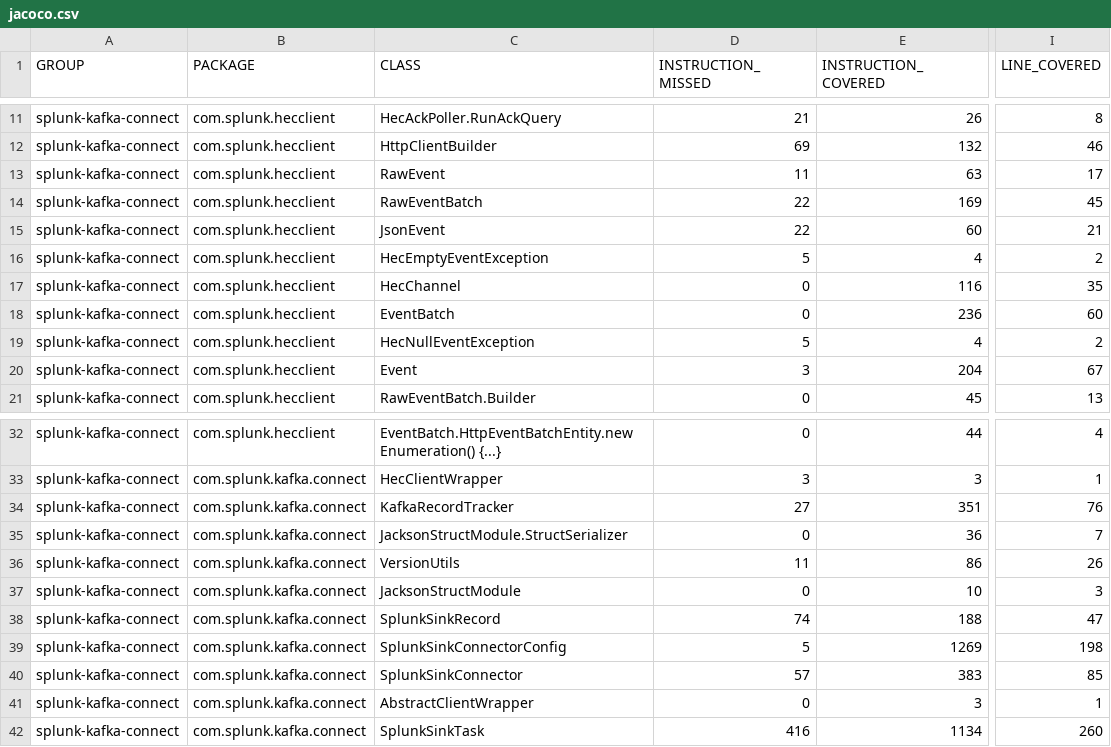
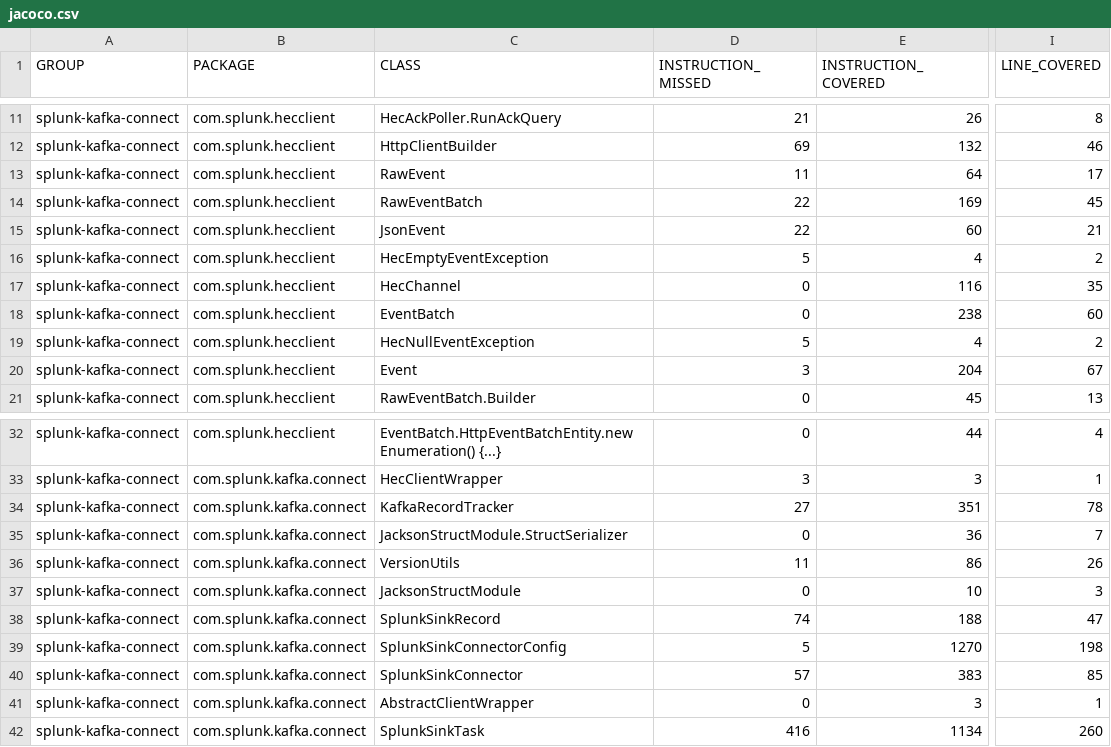
Before and after one commit to parasole1/Splunk-Java, a CSV file: target/site/jacoco/jacoco.csv, drawn as a sheet; only a part is shown, gaps mark what is left out; the diff names each change by its address in the sheet, - before the commit and + after, or states it on an @@ line.

```diff
--- a/target/site/jacoco/jacoco.csv
+++ b/target/site/jacoco/jacoco.csv
-E13 (INSTRUCTION_COVERED): 63
+E13 (INSTRUCTION_COVERED): 64
-E18 (INSTRUCTION_COVERED): 236
+E18 (INSTRUCTION_COVERED): 238
-I34 (LINE_COVERED): 76
+I34 (LINE_COVERED): 78
-E39 (INSTRUCTION_COVERED): 1269
+E39 (INSTRUCTION_COVERED): 1270
```
Also changed, not shown: 4 other files.
